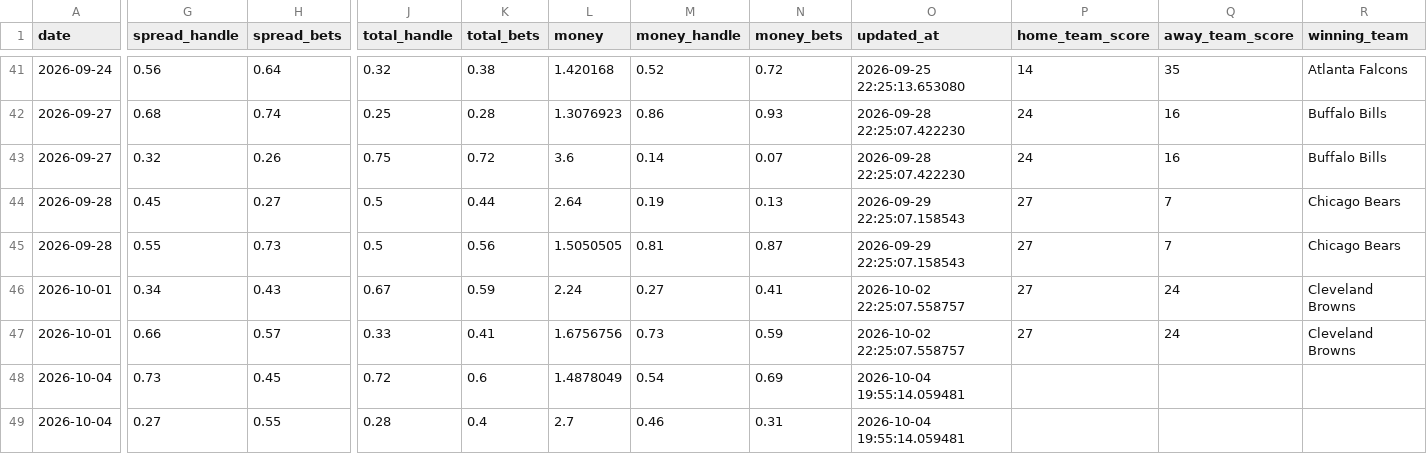
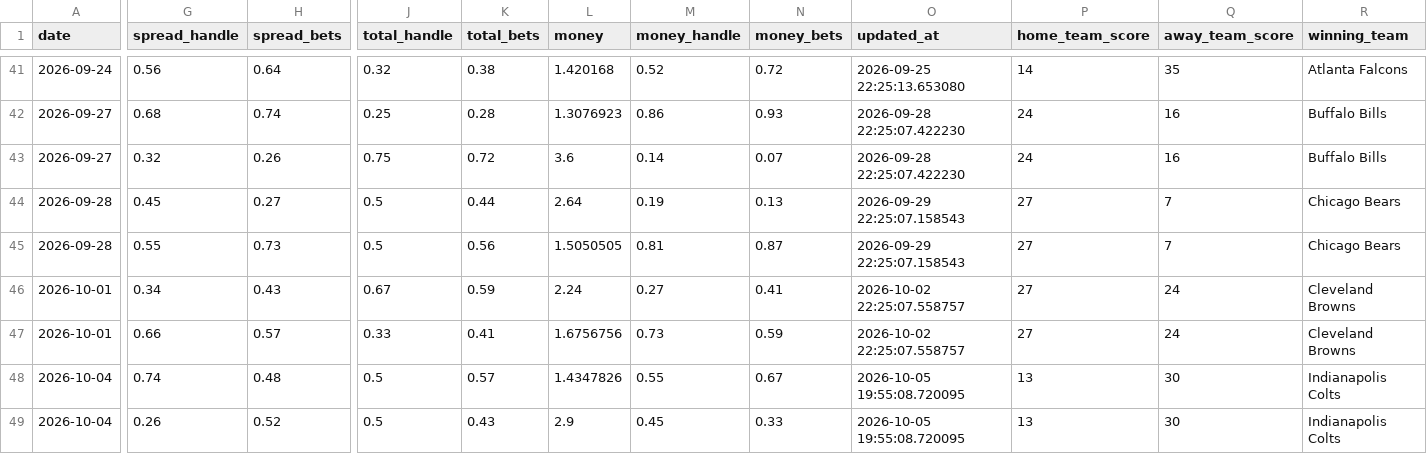
Before and after one commit to danielcappello/splitVault, a CSV file: nfl_splits.csv, drawn as a sheet; only a part is shown, gaps mark what is left out; the diff covers the shown part only; the diff names each change by its address in the sheet, - before the commit and + after, or states it on an @@ line.

```diff
--- a/nfl_splits.csv
+++ b/nfl_splits.csv
-G48 (spread_handle): 0.73
+G48 (spread_handle): 0.74
-H48 (spread_bets): 0.45
+H48 (spread_bets): 0.48
-J48 (total_handle): 0.72
+J48 (total_handle): 0.5
-K48 (total_bets): 0.6
+K48 (total_bets): 0.57
-L48 (money): 1.4878049
+L48 (money): 1.4347826
-M48 (money_handle): 0.54
+M48 (money_handle): 0.55
-N48 (money_bets): 0.69
+N48 (money_bets): 0.67
-O48:O49 (updated_at): 2026-10-04 19:55:14.059481
+O48:O49 (updated_at): 2026-10-05 19:55:08.720095
-P48:P49 (home_team_score): (empty)
+P48:P49 (home_team_score): 13
-Q48:Q49 (away_team_score): (empty)
+Q48:Q49 (away_team_score): 30
-R48:R49 (winning_team): (empty)
+R48:R49 (winning_team): Indianapolis Colts
-G49 (spread_handle): 0.27
+G49 (spread_handle): 0.26
-H49 (spread_bets): 0.55
+H49 (spread_bets): 0.52
-J49 (total_handle): 0.28
+J49 (total_handle): 0.5
-K49 (total_bets): 0.4
+K49 (total_bets): 0.43
-L49 (money): 2.7
+L49 (money): 2.9
-M49 (money_handle): 0.46
+M49 (money_handle): 0.45
-N49 (money_bets): 0.31
+N49 (money_bets): 0.33
```
Also changed, not shown: 4 edited cells elsewhere in this file, nfl_h2h.csv.
